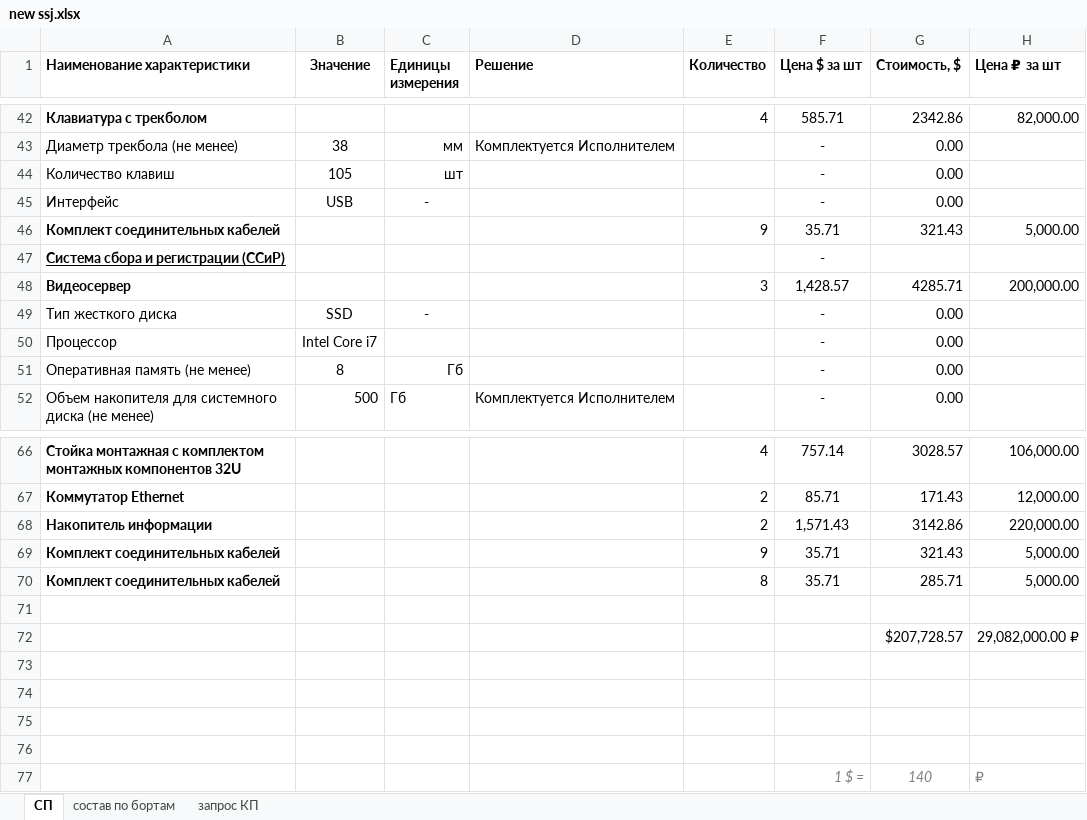
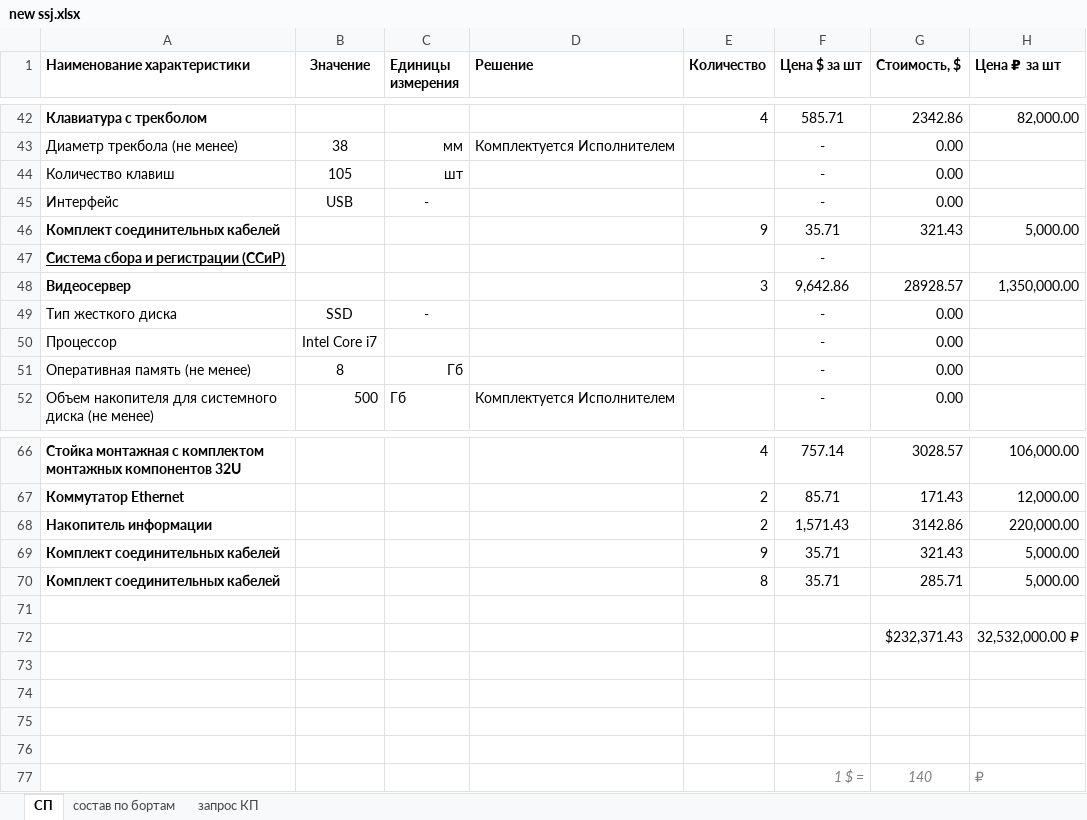
Before and after one commit to heromant211/PACVIC, an Excel workbook: ssj/new ssj.xlsx, sheet СП, drawn as a sheet; only a part is shown, gaps mark what is left out; values as stored, in another font and other column widths than the file's, no borders; removed rows and columns are numbered as before the commit, all else as after; the diff names each change by its address in the sheet, - before the commit and + after, or states it on an @@ line.

```diff
--- a/ssj/new ssj.xlsx (sheet СП)
+++ b/ssj/new ssj.xlsx (sheet СП)
-F48 (Цена $ за шт): 1,428.57
+F48 (Цена $ за шт): 9,642.86
-G48 (Стоимость, $): 4285.71
+G48 (Стоимость, $): 28928.57
-H48 (Цена ₽ за шт): 200,000.00
+H48 (Цена ₽ за шт): 1,350,000.00
-row 72:  |  |  |  |  |  | $207,728.57 | 29,082,000.00 ₽
+row 72:  |  |  |  |  |  | $232,371.43 | 32,532,000.00 ₽
```
Also changed, not shown: sheet запрос КП, 2 other files.
